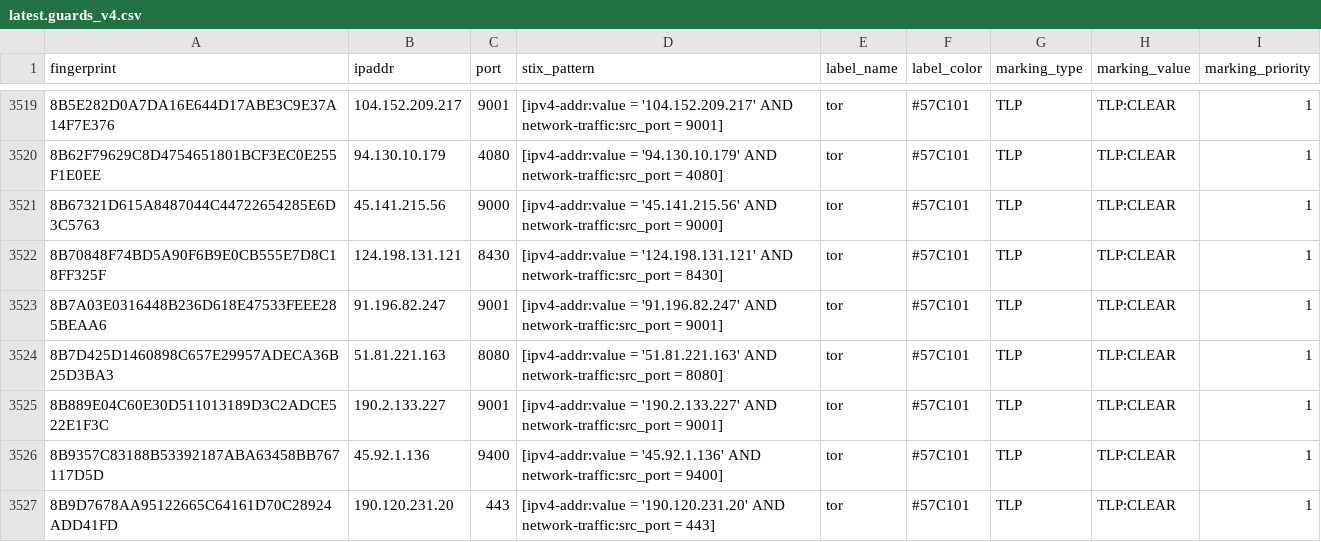
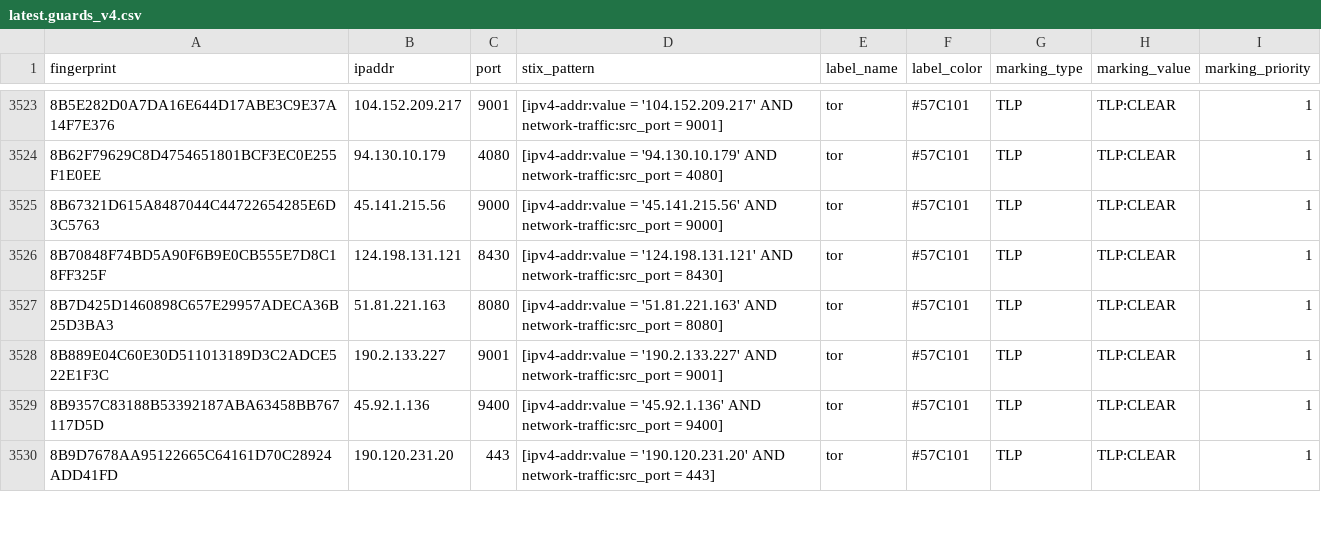
Before and after one commit to DreadFog/tor_csv_feed_opencti, a CSV file: latest.guards_v4.csv, drawn as a sheet; only a part is shown, gaps mark what is left out; the diff covers the shown part only.

```diff
--- a/latest.guards_v4.csv
+++ b/latest.guards_v4.csv
@@ -3522,3 +3526,2 @@ fingerprint,ipaddr,port,stix_pattern,label_name,label_color,marking_type,marking
 8B70848F74BD5A90F6B9E0CB555E7D8C18FF325F,124.198.131.121,8430,[ipv4-addr:value = '124.198.131.121' AND network-traffic:src_port = 8430],tor,#57C101,TLP,TLP:CLEAR,1
-8B7A03E0316448B236D618E47533FEEE285BEAA6,91.196.82.247,9001,[ipv4-addr:value = '91.196.82.247' AND network-traffic:src_port = 9001],tor,#57C101,TLP,TLP:CLEAR,1
 8B7D425D1460898C657E29957ADECA36B25D3BA3,51.81.221.163,8080,[ipv4-addr:value = '51.81.221.163' AND network-traffic:src_port = 8080],tor,#57C101,TLP,TLP:CLEAR,1
```
Also changed, not shown: 8 added rows and 4 removed rows elsewhere in this file, latest.all_v6.csv, latest.exits_v4.csv, 3 other files.
